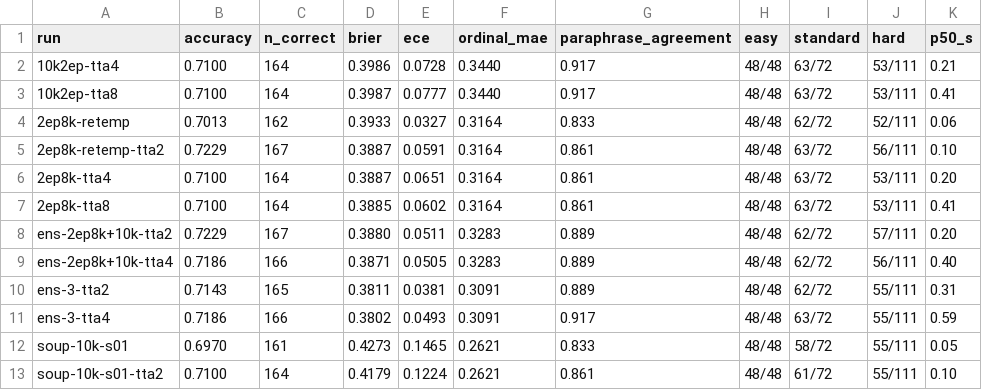
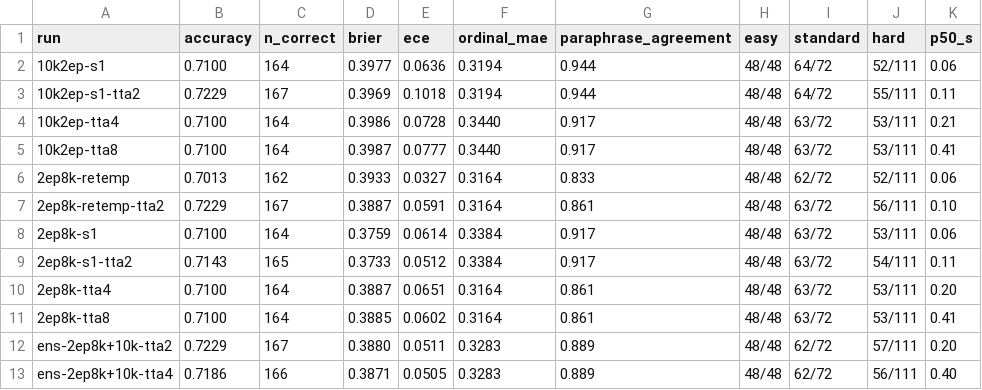
Before and after one commit to gabrielfior/decision-models-experiments, a TSV file: docs/jevbench-public.tsv, drawn as a sheet; only a part is shown; the shorter side is filled out with more unchanged rows; the diff names each change by its address in the sheet, - before the commit and + after, or states it on an @@ line.

```diff
--- a/docs/jevbench-public.tsv
+++ b/docs/jevbench-public.tsv
+row 2: 10k2ep-s1 | 0.7100 | 164 | 0.3977 | 0.0636 | 0.3194 | 0.944 | 48/48 | 64/72 | 52/111 | 0.06
+row 3: 10k2ep-s1-tta2 | 0.7229 | 167 | 0.3969 | 0.1018 | 0.3194 | 0.944 | 48/48 | 64/72 | 55/111 | 0.11
+row 8: 2ep8k-s1 | 0.7100 | 164 | 0.3759 | 0.0614 | 0.3384 | 0.917 | 48/48 | 63/72 | 53/111 | 0.06
+row 9: 2ep8k-s1-tta2 | 0.7143 | 165 | 0.3733 | 0.0512 | 0.3384 | 0.917 | 48/48 | 63/72 | 54/111 | 0.11
```
Also changed, not shown: 1 other file.
